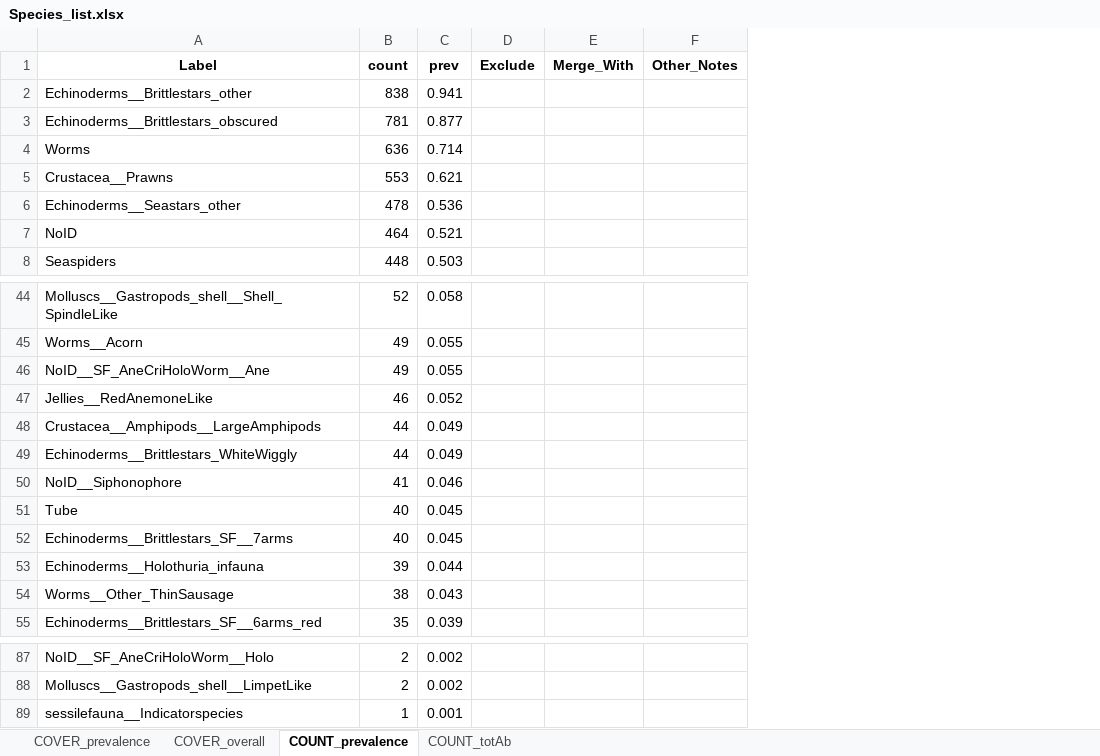
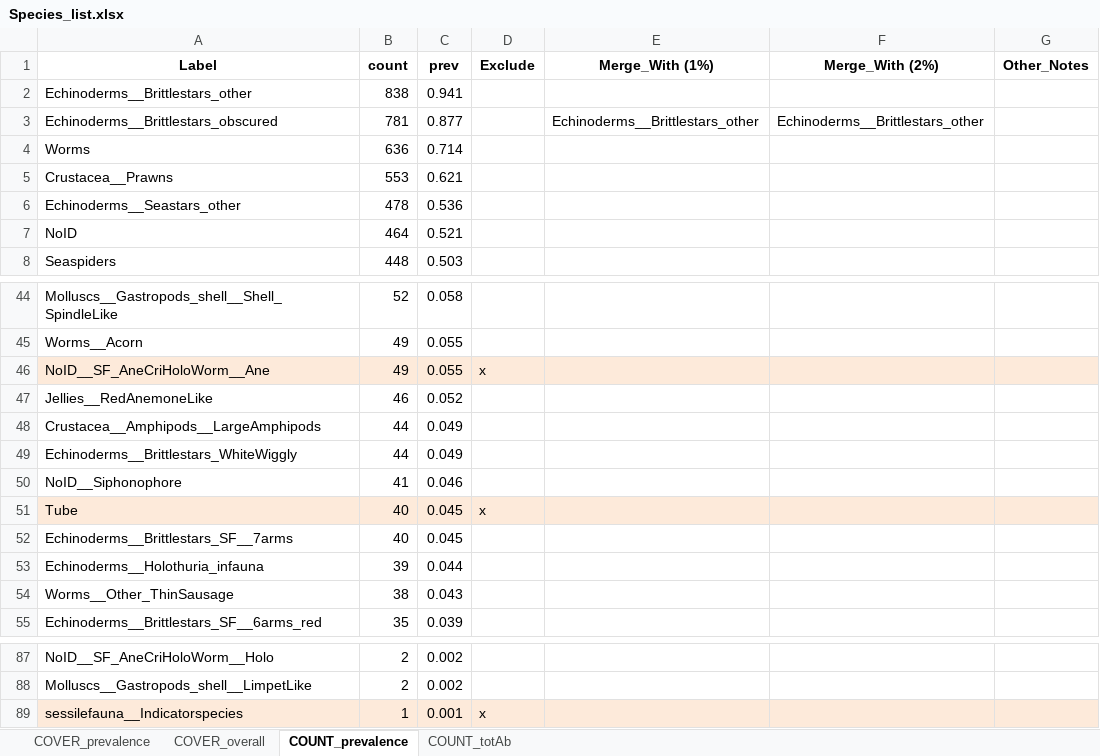
Before and after one commit to Southern-Ocean-Biodiversity-Mapping/ARC_Data, an Excel workbook: annotation/Species_list.xlsx, sheet COUNT_prevalence, drawn as a sheet; only a part is shown, gaps mark what is left out; values as stored, in another font and other column widths than the file's, no borders; removed rows and columns are numbered as before the commit, all else as after; the diff names each change by its address in the sheet, - before the commit and + after, or states it on an @@ line.

Commit message:
grouped low prevalence coralnet species

```diff
--- a/annotation/Species_list.xlsx (sheet COUNT_prevalence)
+++ b/annotation/Species_list.xlsx (sheet COUNT_prevalence)
-column E (Merge_With), empty
+column E (Merge_With (1%)), row 3: Echinoderms__Brittlestars_other
+column F (Merge_With (2%)), row 3: Echinoderms__Brittlestars_other
-A46:D46 fill: none
+A46:D46 fill: #FDEADA
-D46 (Exclude): (empty)
+D46 (Exclude): x
-G46 fill: none
+G46 fill: #FDEADA
-A51:D51 fill: none
+A51:D51 fill: #FDEADA
-D51 (Exclude): (empty)
+D51 (Exclude): x
-G51 fill: none
+G51 fill: #FDEADA
-A89:D89 fill: none
+A89:D89 fill: #FDEADA
-D89 (Exclude): (empty)
+D89 (Exclude): x
-G89 fill: none
+G89 fill: #FDEADA
```
Also changed, not shown: sheet COVER_prevalence.
